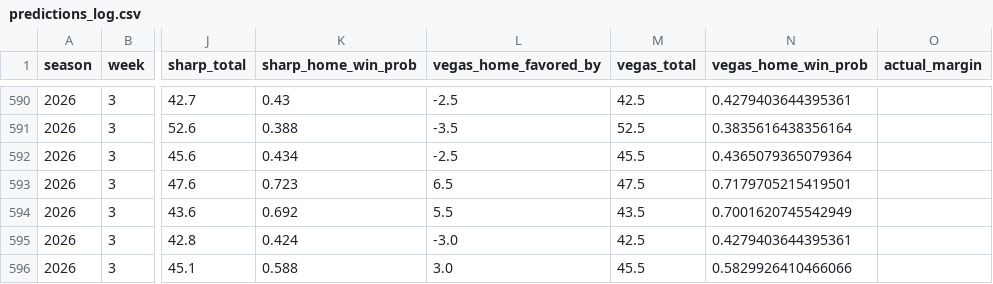
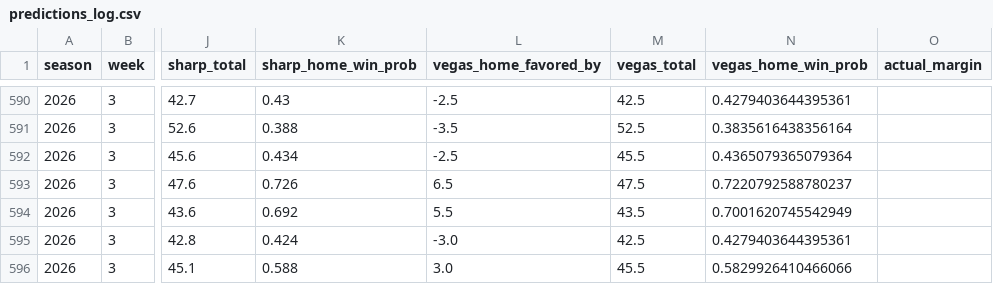
Before and after one commit to ant56-arch/nfl-edge, a CSV file: data/tracking/predictions_log.csv, drawn as a sheet; only a part is shown, gaps mark what is left out; the diff names each change by its address in the sheet, - before the commit and + after, or states it on an @@ line.

```diff
--- a/data/tracking/predictions_log.csv
+++ b/data/tracking/predictions_log.csv
-K593 (sharp_home_win_prob): 0.723
+K593 (sharp_home_win_prob): 0.726
-N593 (vegas_home_win_prob): 0.7179705215419501
+N593 (vegas_home_win_prob): 0.7220792588780237
```
Also changed, not shown: data/tracking/cfb_predictions_log.csv, 1 other file.
